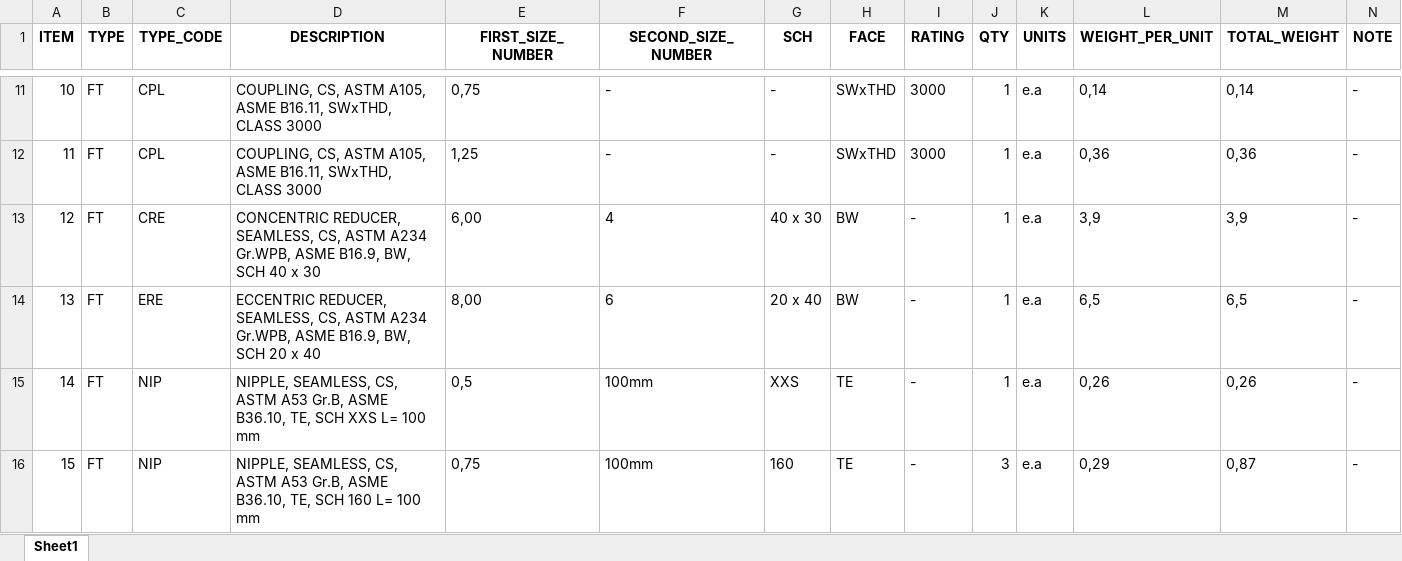
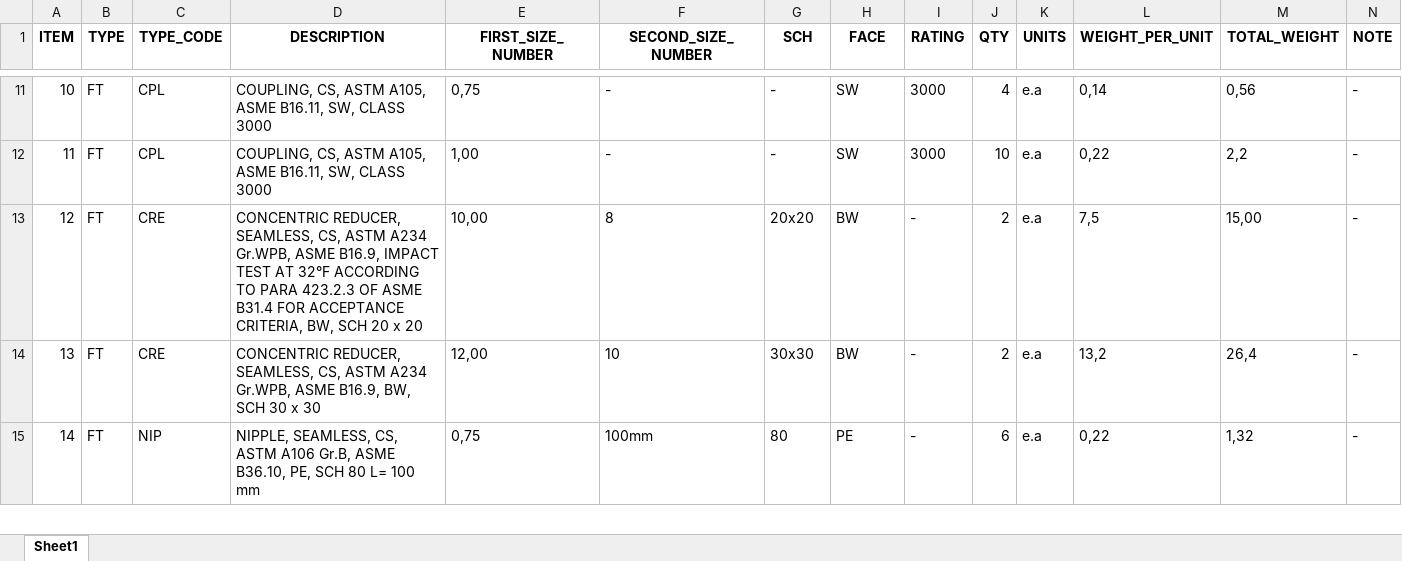
Before and after one commit to cdvalenzuelas/kent, an Excel workbook: output/summary.xlsx, sheet Sheet1, drawn as a sheet; only a part is shown, gaps mark what is left out; values as stored, in another font and other column widths than the file's, no borders; removed rows and columns are numbered as before the commit, all else as after; the diff covers the shown part only; the diff names each change by its address in the sheet, - before the commit and + after, or states it on an @@ line.

```diff
--- a/output/summary.xlsx (sheet Sheet1)
+++ b/output/summary.xlsx (sheet Sheet1)
@@ column A (ITEM) renumbered from row 10 down @@
-D11:D12 (DESCRIPTION): …ASME B16.11, SWxTHD, CLASS 3000
+D11:D12 (DESCRIPTION): …ASME B16.11, SW, CLASS 3000
-H11:H12 (FACE): SWxTHD
+H11:H12 (FACE): SW
-J11 (QTY): 1
+J11 (QTY): 4
-M11 (TOTAL_WEIGHT): 0,14
+M11 (TOTAL_WEIGHT): 0,56
-E12 (FIRST_SIZE_NUMBER): 1,25
+E12 (FIRST_SIZE_NUMBER): 1,00
-J12 (QTY): 1
+J12 (QTY): 10
-L12 (WEIGHT_PER_UNIT): 0,36
+L12 (WEIGHT_PER_UNIT): 0,22
-M12 (TOTAL_WEIGHT): 0,36
+M12 (TOTAL_WEIGHT): 2,2
-D13 (DESCRIPTION): …ASME B16.9, BW, SCH 40 x 30
+D13 (DESCRIPTION): …ASME B16.9, IMPACT TEST AT 32°F ACCORDING TO PARA 423.2.3 OF ASME B31.4 FOR ACCEPTANCE CRITERIA, BW, SCH 20 x 20
-E13 (FIRST_SIZE_NUMBER): 6,00
+E13 (FIRST_SIZE_NUMBER): 10,00
-F13 (SECOND_SIZE_NUMBER): 4
+F13 (SECOND_SIZE_NUMBER): 8
-G13 (SCH): 40 x 30
+G13 (SCH): 20x20
-J13:J14 (QTY): 1
+J13:J14 (QTY): 2
-L13 (WEIGHT_PER_UNIT): 3,9
+L13 (WEIGHT_PER_UNIT): 7,5
-M13 (TOTAL_WEIGHT): 3,9
+M13 (TOTAL_WEIGHT): 15,00
-C14 (TYPE_CODE): ERE
+C14 (TYPE_CODE): CRE
-D14 (DESCRIPTION): ECCENTRIC REDUCER, SEAMLESS, CS, ASTM A234 Gr.WPB, ASME B16.9, BW, SCH 20 x 40
+D14 (DESCRIPTION): CONCENTRIC REDUCER, SEAMLESS, CS, ASTM A234 Gr.WPB, ASME B16.9, BW, SCH 30 x 30
-E14 (FIRST_SIZE_NUMBER): 8,00
+E14 (FIRST_SIZE_NUMBER): 12,00
-F14 (SECOND_SIZE_NUMBER): 6
+F14 (SECOND_SIZE_NUMBER): 10
-G14 (SCH): 20 x 40
+G14 (SCH): 30x30
-L14 (WEIGHT_PER_UNIT): 6,5
+L14 (WEIGHT_PER_UNIT): 13,2
-M14 (TOTAL_WEIGHT): 6,5
+M14 (TOTAL_WEIGHT): 26,4
-row 15: 14 | FT | NIP | NIPPLE, SEAMLESS, CS, ASTM A53 Gr.B, ASME B36.10, TE, SCH XXS L= 100 mm | 0,5 | 100mm | XXS | TE | - | 1 | e.a | 0,26 | 0,26 | -
-D15 (DESCRIPTION): …CS, ASTM A53 Gr.B, ASME B36.10, TE, SCH 160 L= 100…
+D15 (DESCRIPTION): …CS, ASTM A106 Gr.B, ASME B36.10, PE, SCH 80 L= 100…
-G15 (SCH): 160
+G15 (SCH): 80
-H15 (FACE): TE
+H15 (FACE): PE
-J15 (QTY): 3
+J15 (QTY): 6
-L15 (WEIGHT_PER_UNIT): 0,29
+L15 (WEIGHT_PER_UNIT): 0,22
-M15 (TOTAL_WEIGHT): 0,87
+M15 (TOTAL_WEIGHT): 1,32
```
Also changed, not shown: 23 added rows, 8 removed rows and 152 edited cells elsewhere in this sheet, output/co.xlsx, output/mr.xlsx, 23 other files.
